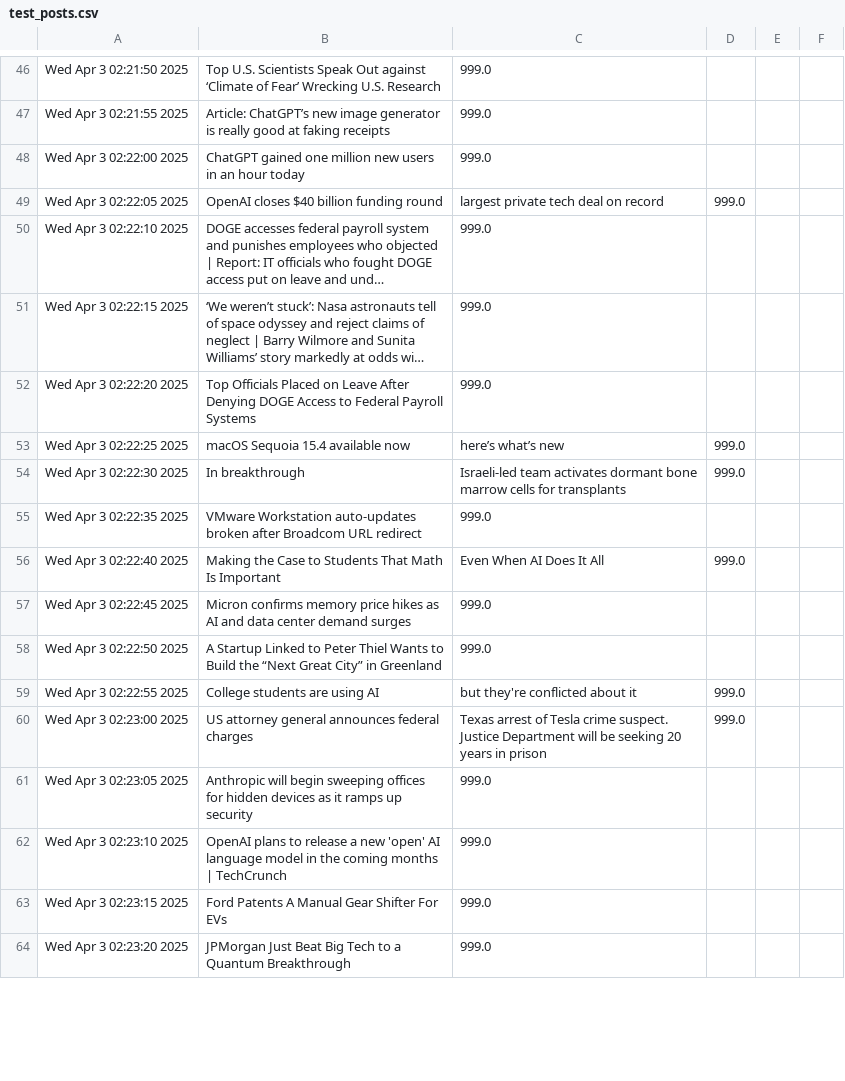
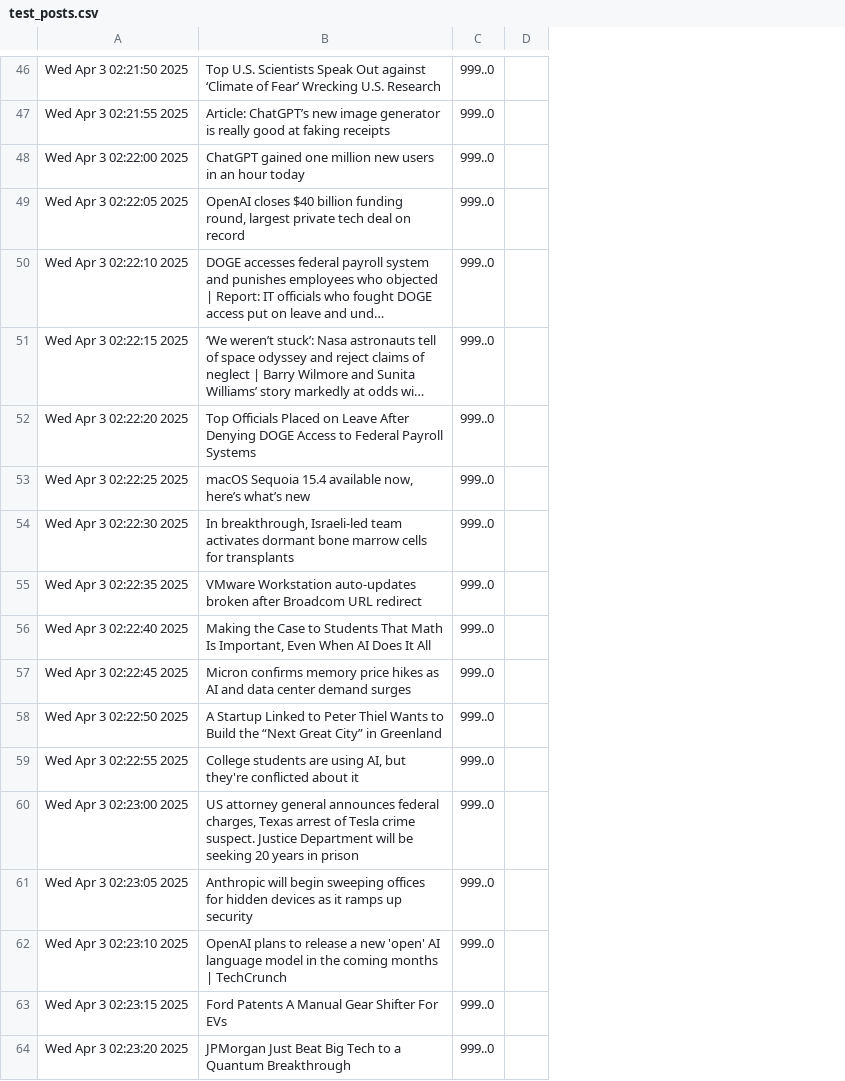
Before and after one commit to abhithombare45/Sentiment_dashboard, a CSV file: src/test_posts.csv, drawn as a sheet; only a part is shown, gaps mark what is left out; long unchanged cells end in …; removed rows and columns are numbered as before the commit, all else as after; the diff covers the shown part only; the diff names each change by its address in the sheet, - before the commit and + after, or states it on an @@ line.

```diff
--- a/src/test_posts.csv
+++ b/src/test_posts.csv
-column C, rows 46-64: 999.0 | 999.0 | 999.0 | largest private tech deal on record | 999.0 | 999.0 | 999.0 | here’s what’s new | Israeli-led team activates dormant bone marrow cells for transplants | 999.0 | Even When AI Does It All | 999.0 | 999.0 | but they're conflicted about it | Texas arrest of Tesla crime suspect. Justice Department will be seeking 20 years in prison | 999.0 | 999.0 | 999.0 | 999.0
-column D, rows 49-60: 999.0 |  |  |  | 999.0 | 999.0 |  | 999.0 |  |  | 999.0 | 999.0
-column E, empty
-column F, empty
+column C, rows 46-64: all 999..0
+column D, empty
-B49: …billion funding round
+B49: …billion funding round, largest private tech deal on record
-B53: macOS Sequoia 15.4 available now
+B53: macOS Sequoia 15.4 available now, here’s what’s new
-B54: In breakthrough
+B54: In breakthrough, Israeli-led team activates dormant bone marrow cells for transplants
-B56: …Math Is Important
+B56: …Math Is Important, Even When AI Does It All
-B59: …are using AI
+B59: …are using AI, but they're conflicted about it
-B60: …announces federal charges
+B60: …announces federal charges, Texas arrest of Tesla crime suspect. Justice Department will be seeking 20 years in prison
```
Also changed, not shown: 1 added row, 1 removed row and 20 edited cells elsewhere in this file, 2 other files.
